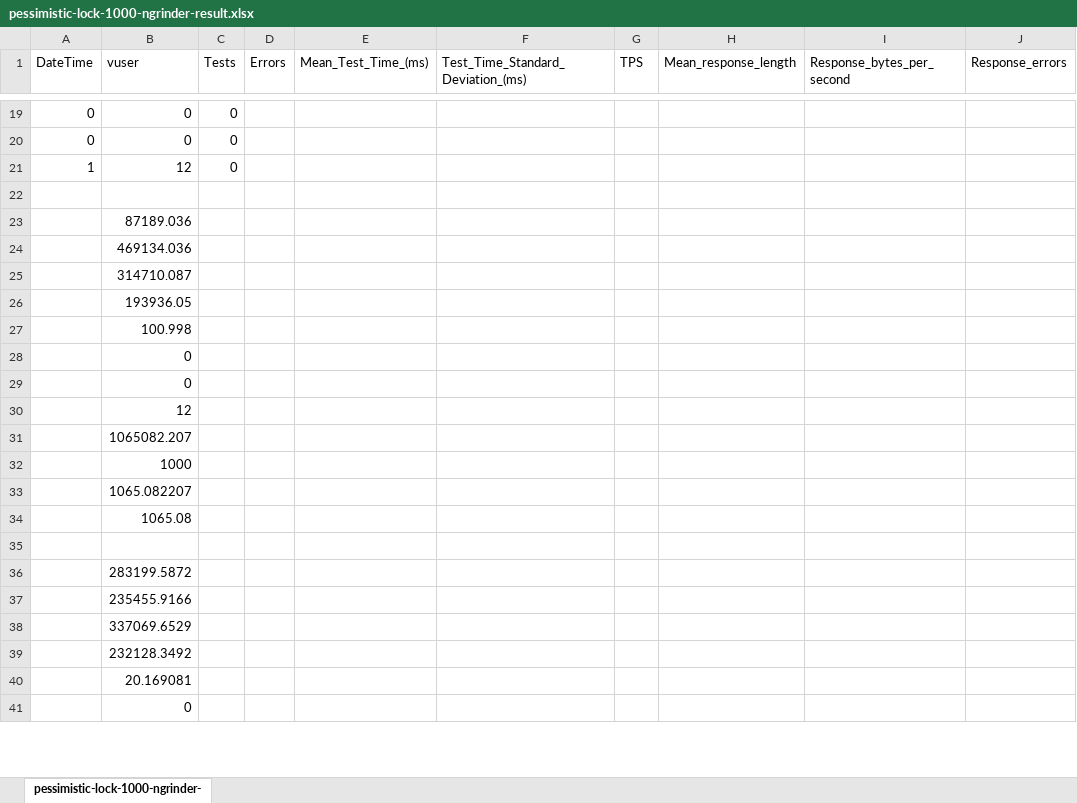
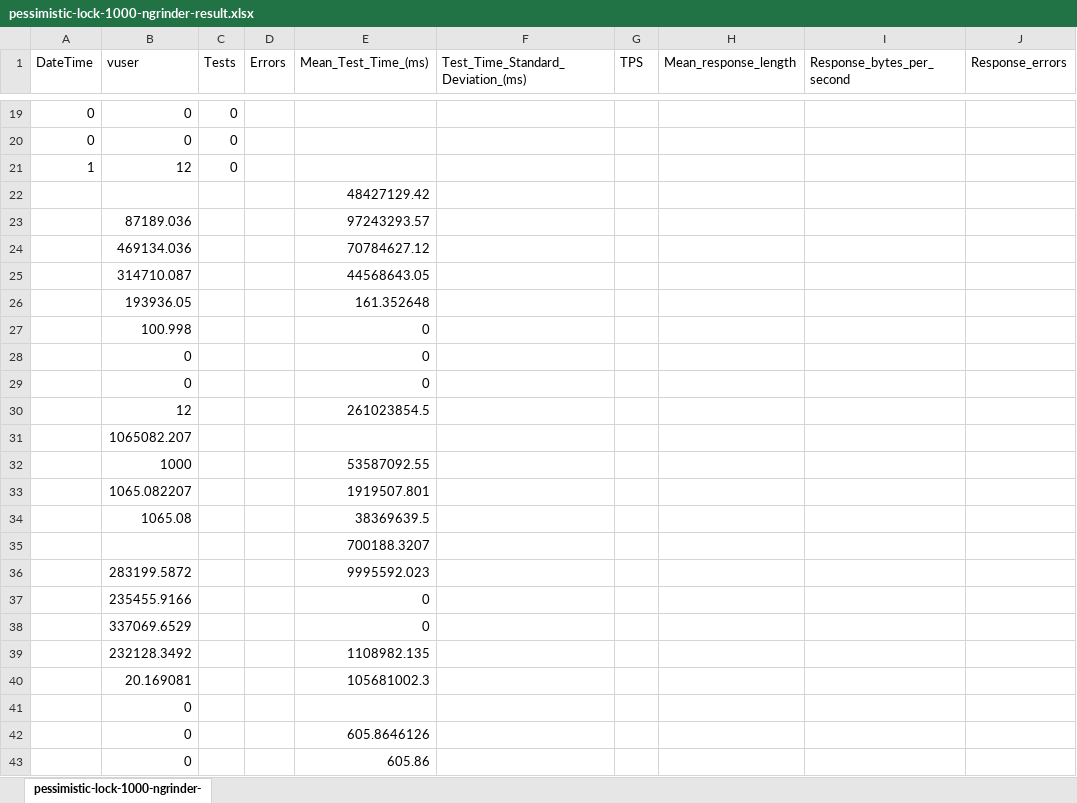
Before and after one commit to HKoiKoi/concurrency-control-benchmarks, an Excel workbook: docs/result/row-data/1st-test/pessimistic/pessimistic-lock-1000-ngrinder-result.xlsx, sheet pessimistic-lock-1000-ngrinder-, drawn as a sheet; only a part is shown, gaps mark what is left out; values as stored, in another font and other column widths than the file's, no borders; charts and pictures not drawn; removed rows and columns are numbered as before the commit, all else as after; rows hold the shown columns only; the diff covers the shown part only; the diff names each change by its address in the sheet, - before the commit and + after, or states it on an @@ line.

```diff
--- a/docs/result/row-data/1st-test/pessimistic/pessimistic-lock-1000-ngrinder-result.xlsx (sheet pessimistic-lock-1000-ngrinder-)
+++ b/docs/result/row-data/1st-test/pessimistic/pessimistic-lock-1000-ngrinder-result.xlsx (sheet pessimistic-lock-1000-ngrinder-)
-E22 (Mean_Test_Time_(ms)): (empty)
+E22 (Mean_Test_Time_(ms)): 48427129.42
-E23 (Mean_Test_Time_(ms)): (empty)
+E23 (Mean_Test_Time_(ms)): 97243293.57
-E24 (Mean_Test_Time_(ms)): (empty)
+E24 (Mean_Test_Time_(ms)): 70784627.12
-E25 (Mean_Test_Time_(ms)): (empty)
+E25 (Mean_Test_Time_(ms)): 44568643.05
-E26 (Mean_Test_Time_(ms)): (empty)
+E26 (Mean_Test_Time_(ms)): 161.352648
+row 27:  | 100.998 |  |  | 0
+row 28:  | 0 |  |  | 0
+row 29:  | 0 |  |  | 0
+row 30:  | 12 |  |  | 261023854.5
-B31 (vuser): 100.998
+B31 (vuser): 1065082.207
+row 32:  | 1000 |  |  | 53587092.55
+row 33:  | 1065.082207 |  |  | 1919507.801
+row 34:  | 1065.08 |  |  | 38369639.5
+row 35:  |  |  |  | 700188.3207
+row 36:  | 283199.5872 |  |  | 9995592.023
+row 37:  | 235455.9166 |  |  | 0
+row 38:  | 337069.6529 |  |  | 0
+row 39:  | 232128.3492 |  |  | 1108982.135
+row 40:  | 20.169081 |  |  | 105681002.3
-E42 (Mean_Test_Time_(ms)): (empty)
+E42 (Mean_Test_Time_(ms)): 605.8646126
-row 30:  | 12
-row 31:  | 1065082.207
-row 32:  | 1000
-row 33:  | 1065.082207
-row 34:  | 1065.08
-row 43: (empty)
+row 43:  | 0 |  |  | 605.86
-row 36:  | 283199.5872
-row 37:  | 235455.9166
-row 38:  | 337069.6529
-row 39:  | 232128.3492
-row 40:  | 20.169081
-row 41:  | 0
```
Also changed, not shown: 2 removed rows and 2 edited cells elsewhere in this sheet, formulas that keep their value, charts or pictures, docs/result/row-data/1st-test/pessimistic/pessimistic-lock-500-ngrinder-result.xlsx, docs/result/row-data/1st-test/pessimistic/pessimistic-lock-800-ngrinder-result.xlsx, 9 other files.
